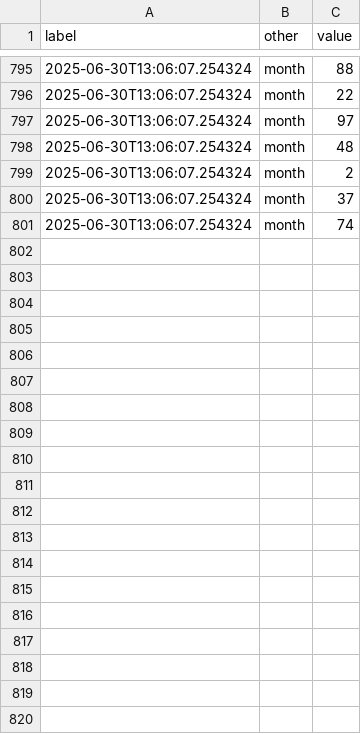
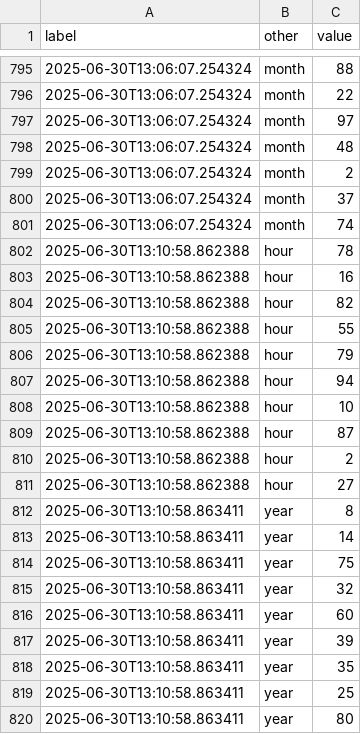
Before and after one commit to abikesa/grand-illusion, a CSV file: data/formatted.csv, drawn as a sheet; only a part is shown, gaps mark what is left out; the diff covers the shown part only; the diff names each change by its address in the sheet, - before the commit and + after, or states it on an @@ line.

```diff
--- a/data/formatted.csv
+++ b/data/formatted.csv
+row 802: 2025-06-30T13:10:58.862388 | hour | 78
+row 803: 2025-06-30T13:10:58.862388 | hour | 16
+row 804: 2025-06-30T13:10:58.862388 | hour | 82
+row 805: 2025-06-30T13:10:58.862388 | hour | 55
+row 806: 2025-06-30T13:10:58.862388 | hour | 79
+row 807: 2025-06-30T13:10:58.862388 | hour | 94
+row 808: 2025-06-30T13:10:58.862388 | hour | 10
+row 809: 2025-06-30T13:10:58.862388 | hour | 87
+row 810: 2025-06-30T13:10:58.862388 | hour | 2
+row 811: 2025-06-30T13:10:58.862388 | hour | 27
+row 812: 2025-06-30T13:10:58.863411 | year | 8
+row 813: 2025-06-30T13:10:58.863411 | year | 14
+row 814: 2025-06-30T13:10:58.863411 | year | 75
+row 815: 2025-06-30T13:10:58.863411 | year | 32
+row 816: 2025-06-30T13:10:58.863411 | year | 60
+row 817: 2025-06-30T13:10:58.863411 | year | 39
+row 818: 2025-06-30T13:10:58.863411 | year | 35
+row 819: 2025-06-30T13:10:58.863411 | year | 25
+row 820: 2025-06-30T13:10:58.863411 | year | 80
```
Also changed, not shown: 31 added rows elsewhere in this file, data/generated_day.csv, data/generated_hour.csv, 5 other files.
